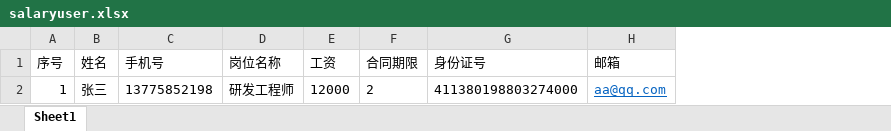
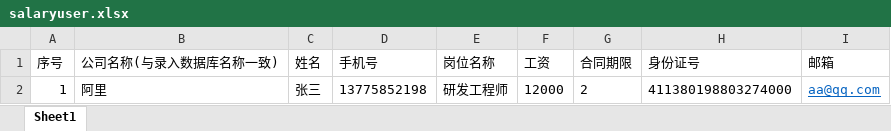
Before and after one commit to gogoflying/gin-vue-admin, an Excel workbook: QMPlusServer/static/template/salaryuser.xlsx, sheet Sheet1, drawn as a sheet; values as stored, in another font and other column widths than the file's, no borders; the diff names each change by its address in the sheet, - before the commit and + after, or states it on an @@ line.

Commit message:
fix salary import data

```diff
--- a/QMPlusServer/static/template/salaryuser.xlsx (sheet Sheet1)
+++ b/QMPlusServer/static/template/salaryuser.xlsx (sheet Sheet1)
+column B (公司名称(与录入数据库名称一致)), row 2: 阿里
```
Also changed, not shown: QMPlusServer/static/template/salarys.xlsx, 2 other files.
